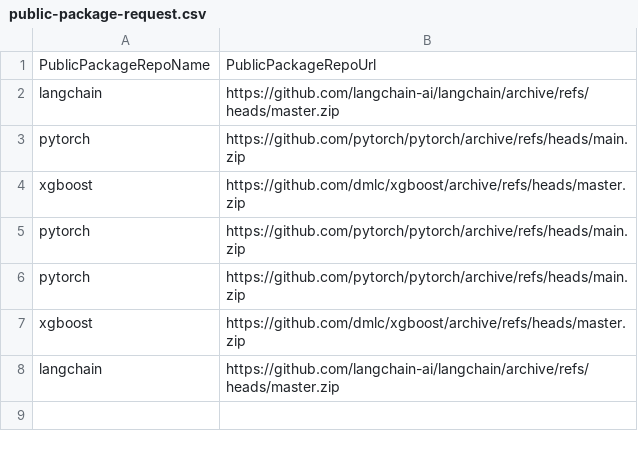
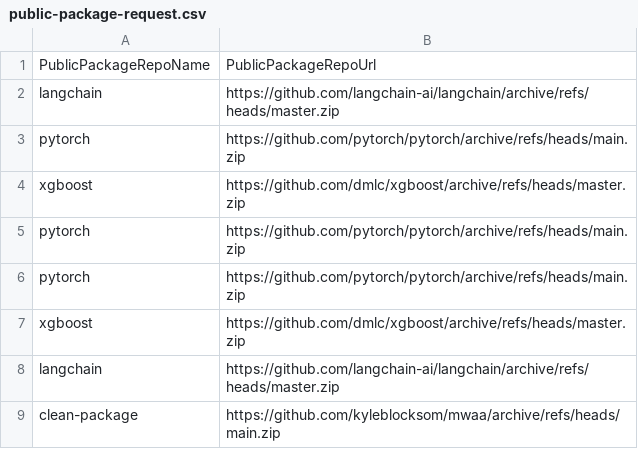
Before and after one commit to aws-dev-staging/example-private-repository, a CSV file: public-package-request.csv, drawn as a sheet.

Commit message:
Update public-package-request.csv with clean-package

```diff
--- a/public-package-request.csv
+++ b/public-package-request.csv
@@ -8 +8,2 @@ xgboost,https://github.com/dmlc/xgboost/archive/refs/heads/master.zip
 langchain,https://github.com/langchain-ai/langchain/archive/refs/heads/master.zip
+clean-package,https://github.com/kyleblocksom/mwaa/archive/refs/heads/main.zip
```
